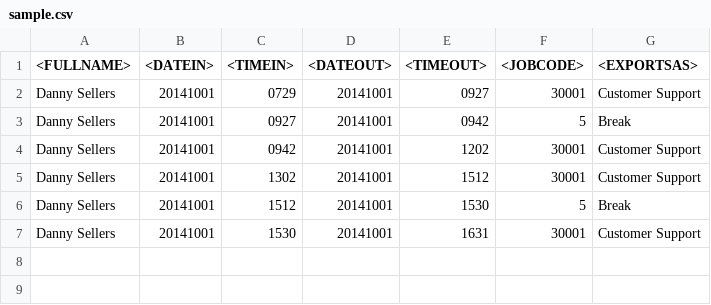
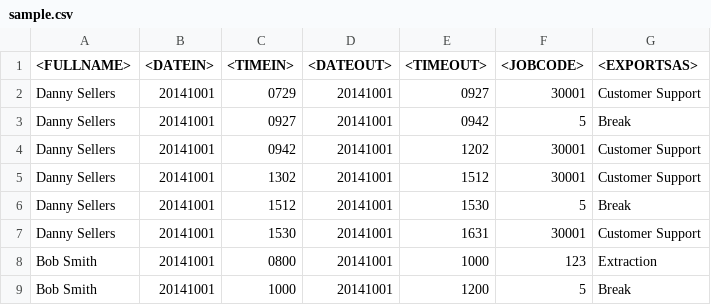
Before and after one commit to dannysellers/timeclock_report, a CSV file: sample.csv, drawn as a sheet.

Commit message:
total column and row functional! great success

```diff
--- a/sample.csv
+++ b/sample.csv
@@ -7 +7,3 @@ Danny Sellers,20141001,1512,20141001,1530,5,Break
 Danny Sellers,20141001,1530,20141001,1631,30001,Customer Support
+Bob Smith,20141001,0800,20141001,1000,123,Extraction
+Bob Smith,20141001,1000,20141001,1200,5,Break
```
Also changed, not shown: 2 other files.
